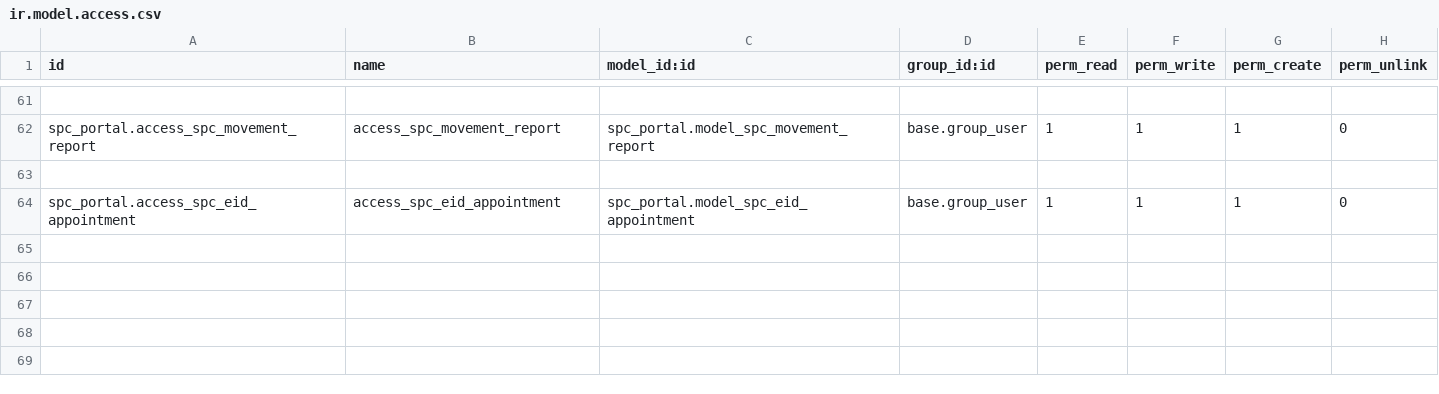
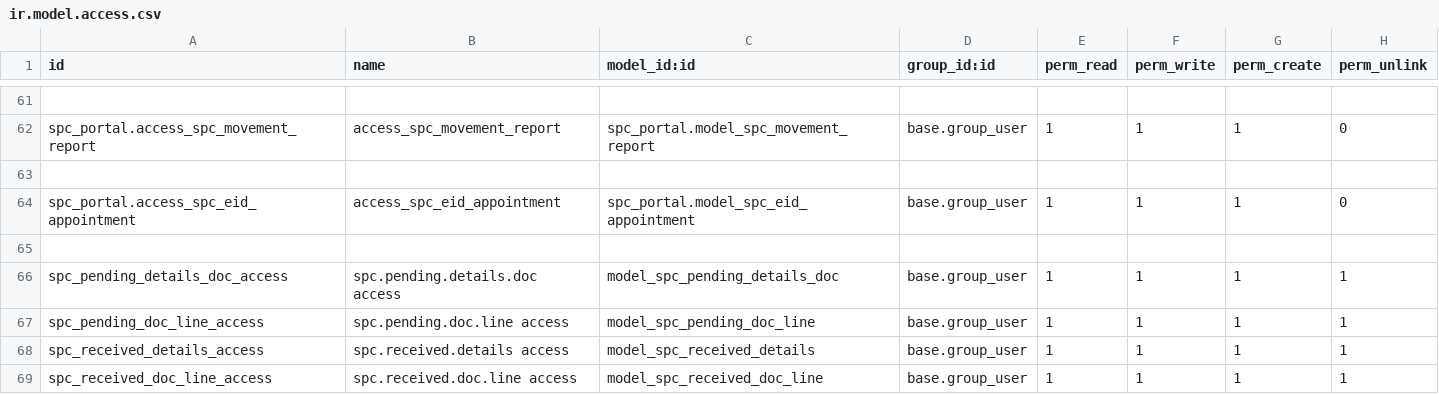
Before and after one commit to Jazim2026/dubai-project, a CSV file: spc_portal/security/ir.model.access.csv, drawn as a sheet; only a part is shown, gaps mark what is left out; the diff names each change by its address in the sheet, - before the commit and + after, or states it on an @@ line.

```diff
--- a/spc_portal/security/ir.model.access.csv
+++ b/spc_portal/security/ir.model.access.csv
+row 65: (empty)
+row 66: spc_pending_details_doc_access | spc.pending.details.doc access | model_spc_pending_details_doc | base.group_user | 1 | 1 | 1 | 1
+row 67: spc_pending_doc_line_access | spc.pending.doc.line access | model_spc_pending_doc_line | base.group_user | 1 | 1 | 1 | 1
+row 68: spc_received_details_access | spc.received.details access | model_spc_received_details | base.group_user | 1 | 1 | 1 | 1
+row 69: spc_received_doc_line_access | spc.received.doc.line access | model_spc_received_doc_line | base.group_user | 1 | 1 | 1 | 1
```
Also changed, not shown: 30 other files.
